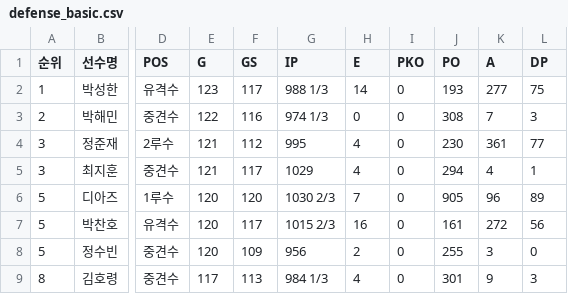
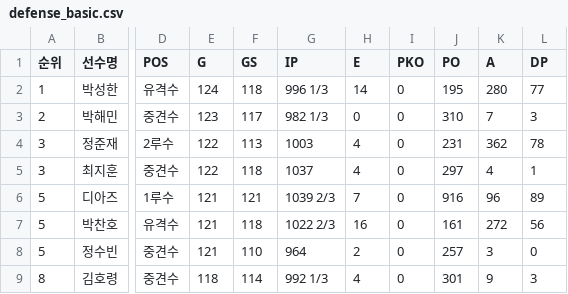
Before and after one commit to yruserious/kbo-fangraphs, a CSV file: data_raw/2026_kbo_official/defense_basic.csv, drawn as a sheet; only a part is shown, gaps mark what is left out; the diff covers the shown part only; the diff names each change by its address in the sheet, - before the commit and + after, or states it on an @@ line.

```diff
--- a/data_raw/2026_kbo_official/defense_basic.csv
+++ b/data_raw/2026_kbo_official/defense_basic.csv
-E2 (G): 123
+E2 (G): 124
-F2 (GS): 117
+F2 (GS): 118
-G2 (IP): 988 1/3
+G2 (IP): 996 1/3
-J2 (PO): 193
+J2 (PO): 195
-K2 (A): 277
+K2 (A): 280
-L2 (DP): 75
+L2 (DP): 77
-E3 (G): 122
+E3 (G): 123
-F3 (GS): 116
+F3 (GS): 117
-G3 (IP): 974 1/3
+G3 (IP): 982 1/3
-J3 (PO): 308
+J3 (PO): 310
-E4:E5 (G): 121
+E4:E5 (G): 122
-F4 (GS): 112
+F4 (GS): 113
-G4 (IP): 995
+G4 (IP): 1003
-J4 (PO): 230
+J4 (PO): 231
-K4 (A): 361
+K4 (A): 362
-L4 (DP): 77
+L4 (DP): 78
-F5 (GS): 117
+F5 (GS): 118
-G5 (IP): 1029
+G5 (IP): 1037
-J5 (PO): 294
+J5 (PO): 297
-E6:E8 (G): 120
+E6:E8 (G): 121
-F6 (GS): 120
+F6 (GS): 121
-G6 (IP): 1030 2/3
+G6 (IP): 1039 2/3
-J6 (PO): 905
+J6 (PO): 916
-F7 (GS): 117
+F7 (GS): 118
-G7 (IP): 1015 2/3
+G7 (IP): 1022 2/3
-F8 (GS): 109
+F8 (GS): 110
-G8 (IP): 956
+G8 (IP): 964
-J8 (PO): 255
+J8 (PO): 257
-E9 (G): 117
+E9 (G): 118
-F9 (GS): 113
+F9 (GS): 114
-G9 (IP): 984 1/3
+G9 (IP): 992 1/3
```
Also changed, not shown: 1 added row, 1 removed row and 92 edited cells elsewhere in this file, 1 other file.
